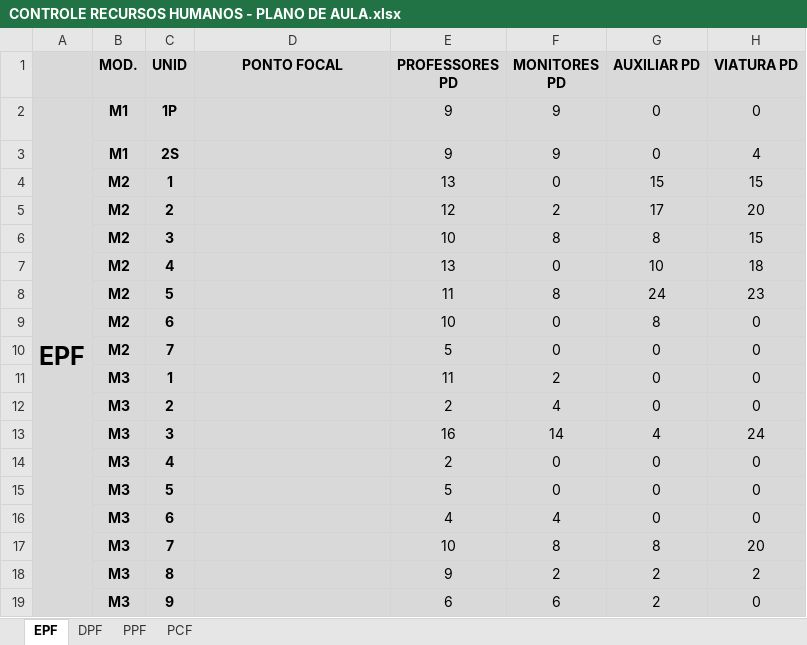
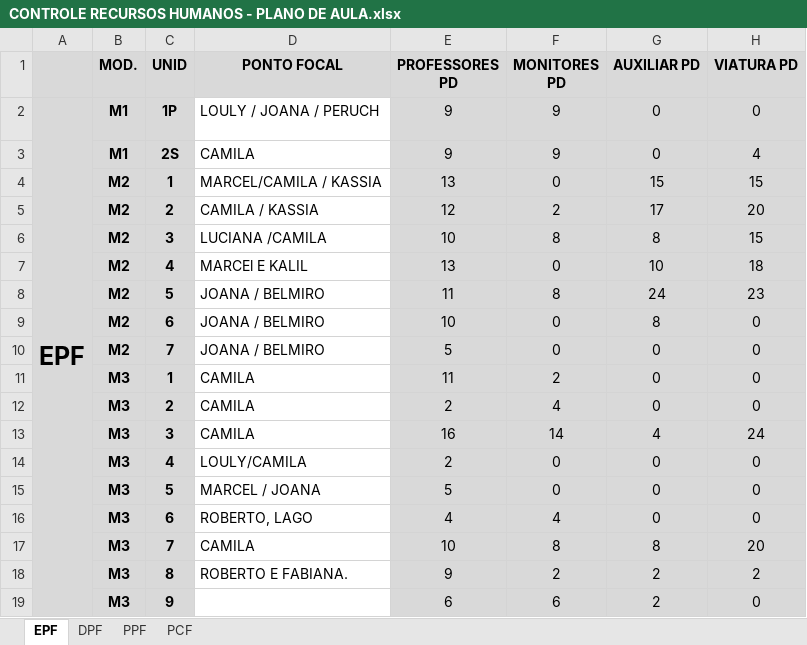
Before and after one commit to marcelmfpm-ai/PLANO-DE-AULA-SAVAL, an Excel workbook: CONTROLE RECURSOS HUMANOS - PLANO DE AULA.xlsx, sheet EPF, drawn as a sheet; only a part is shown; values as stored, in another font and other column widths than the file's, no borders; the diff names each change by its address in the sheet, - before the commit and + after, or states it on an @@ line.

```diff
--- a/CONTROLE RECURSOS HUMANOS - PLANO DE AULA.xlsx (sheet EPF)
+++ b/CONTROLE RECURSOS HUMANOS - PLANO DE AULA.xlsx (sheet EPF)
-D2 (PONTO FOCAL): (empty)
+D2 (PONTO FOCAL): LOULY / JOANA / PERUCH
-D2:D19 fill: #D9D9D9
+D2:D19 fill: none
-D3 (PONTO FOCAL): (empty)
+D3 (PONTO FOCAL): CAMILA
-D4 (PONTO FOCAL): (empty)
+D4 (PONTO FOCAL): MARCEL/CAMILA / KASSIA
-D5 (PONTO FOCAL): (empty)
+D5 (PONTO FOCAL): CAMILA / KASSIA
-D6 (PONTO FOCAL): (empty)
+D6 (PONTO FOCAL): LUCIANA /CAMILA
-D7 (PONTO FOCAL): (empty)
+D7 (PONTO FOCAL): MARCEl E KALIL
-D8:D10 (PONTO FOCAL): (empty)
+D8:D10 (PONTO FOCAL): JOANA / BELMIRO
-D11:D13 (PONTO FOCAL): (empty)
+D11:D13 (PONTO FOCAL): CAMILA
-D14 (PONTO FOCAL): (empty)
+D14 (PONTO FOCAL): LOULY/CAMILA
-D15 (PONTO FOCAL): (empty)
+D15 (PONTO FOCAL): MARCEL / JOANA
-D16 (PONTO FOCAL): (empty)
+D16 (PONTO FOCAL): ROBERTO, LAGO
-D17 (PONTO FOCAL): (empty)
+D17 (PONTO FOCAL): CAMILA
-D18 (PONTO FOCAL): (empty)
+D18 (PONTO FOCAL): ROBERTO E FABIANA.
```
Also changed, not shown: sheet DPF.
